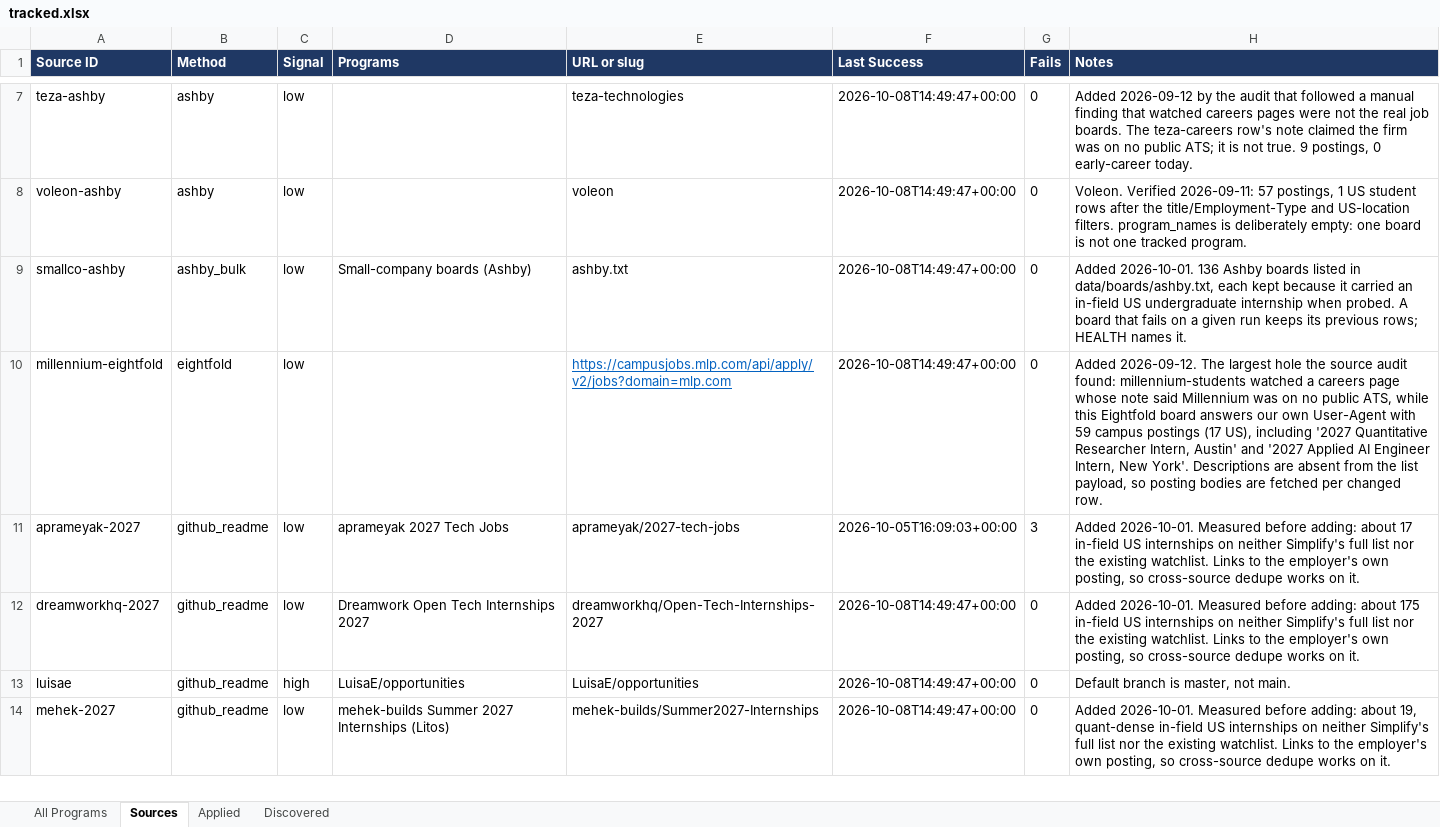
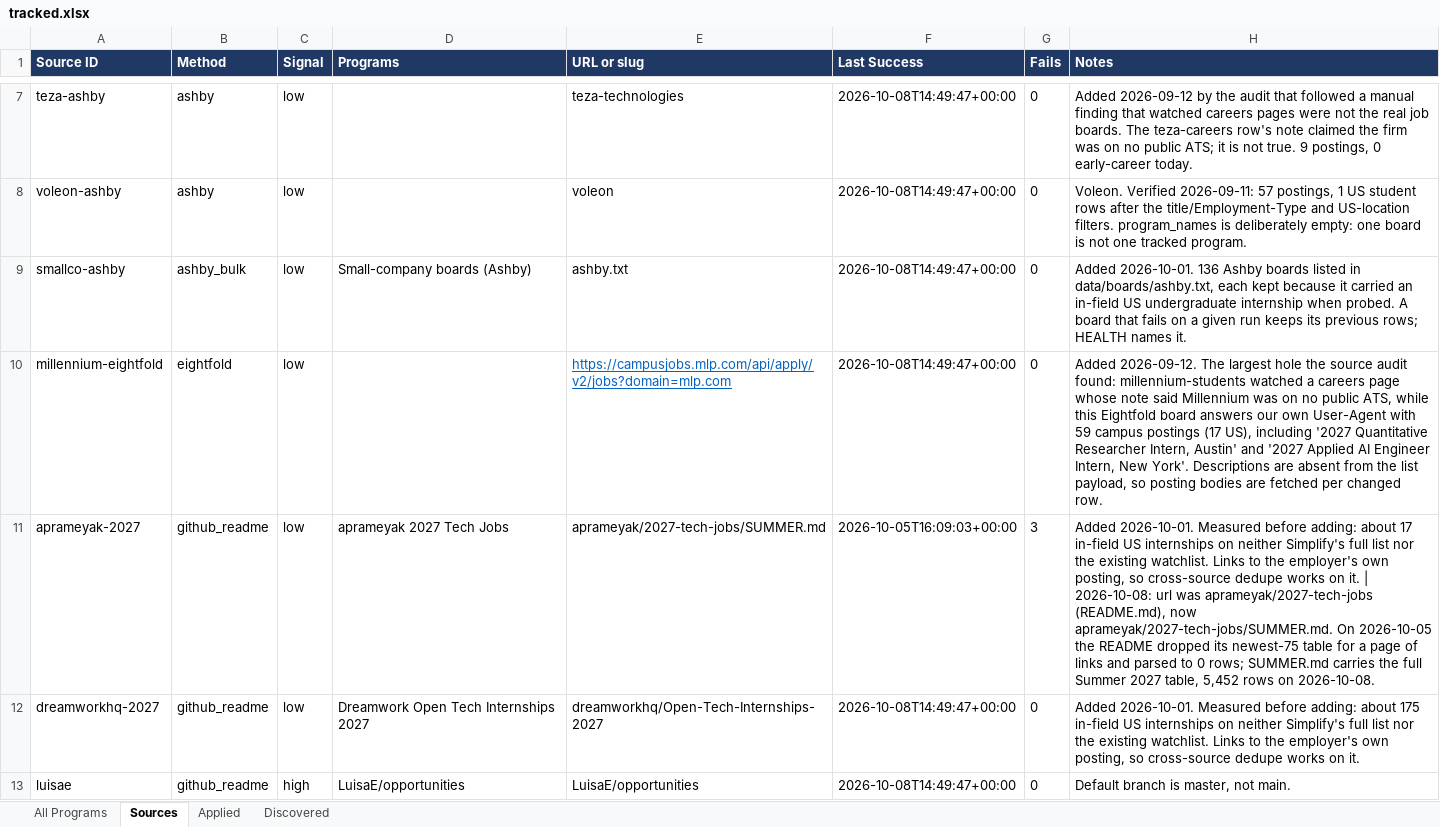
Before and after one commit to YeziShanYang/Internship-Opportunity-Aggregator, an Excel workbook: out/tracked.xlsx, sheet Sources, drawn as a sheet; only a part is shown, gaps mark what is left out; the shorter side is filled out with more unchanged rows; values as stored, in another font and other column widths than the file's, no borders; the diff covers the shown part only; the diff names each change by its address in the sheet, - before the commit and + after, or states it on an @@ line.

```diff
--- a/out/tracked.xlsx (sheet Sources)
+++ b/out/tracked.xlsx (sheet Sources)
-E11 (URL or slug): aprameyak/2027-tech-jobs
+E11 (URL or slug): aprameyak/2027-tech-jobs/SUMMER.md
-H11 (Notes): …on it.
+H11 (Notes): …on it. | 2026-10-08: url was aprameyak/2027-tech-jobs (README.md), now aprameyak/2027-tech-jobs/SUMMER.md. On 2026-10-05 the README dropped its newest-75 table for a page of links and parsed to 0 rows; SUMMER.md carries the full Summer 2027 table, 5,452 rows on 2026-10-08.
```
Also changed, not shown: 3 added rows, 3 removed rows and 5 edited cells elsewhere in this sheet, out/programs.xlsx, 2 other files.
